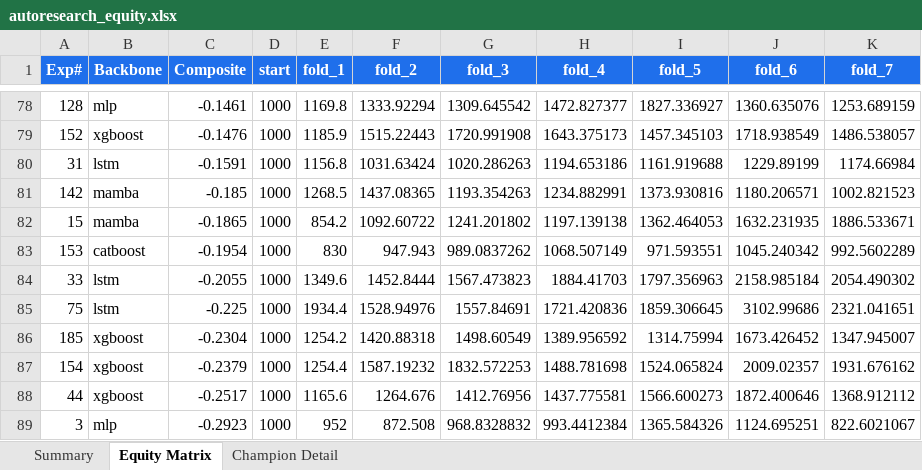
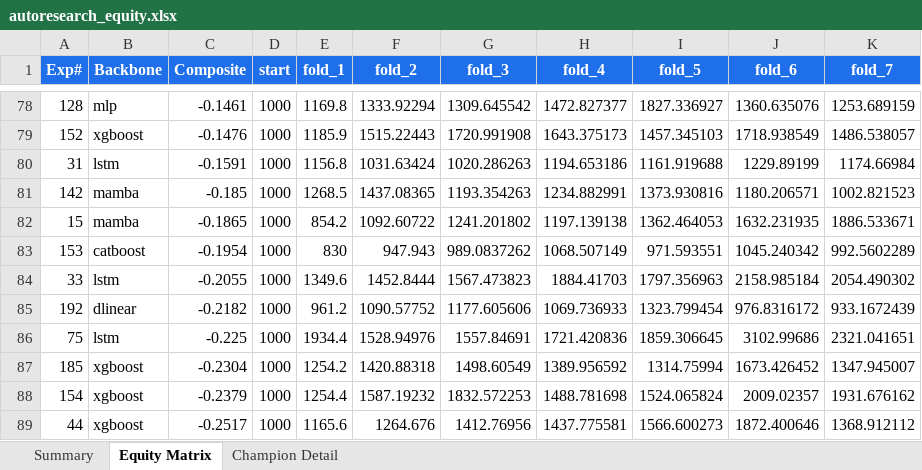
Before and after one commit to dlmastery/autoresearch, an Excel workbook: docs/index_stock_dashboard/autoresearch_equity.xlsx, sheet Equity Matrix, drawn as a sheet; only a part is shown, gaps mark what is left out; the shorter side is filled out with more unchanged rows; values as stored, in another font and other column widths than the file's, no borders; charts and pictures not drawn; the diff names each change by its address in the sheet, - before the commit and + after, or states it on an @@ line.

Commit message:
QQQ exp 192 DLinear seq=20 -0.22; exp 193 pre-auth iTransformer paper-recipe lr=5e-5 warmup

```diff
--- a/docs/index_stock_dashboard/autoresearch_equity.xlsx (sheet Equity Matrix)
+++ b/docs/index_stock_dashboard/autoresearch_equity.xlsx (sheet Equity Matrix)
+row 85: 192 | dlinear | -0.2182 | 1000 | 961.2 | 1090.57752 | 1177.605606 | 1069.736933 | 1323.799454 | 976.8316172 | 933.1672439
```
Also changed, not shown: sheet Summary, charts or pictures, 14 other files.
